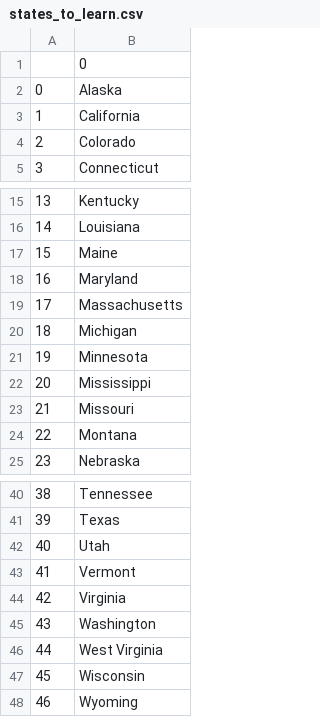
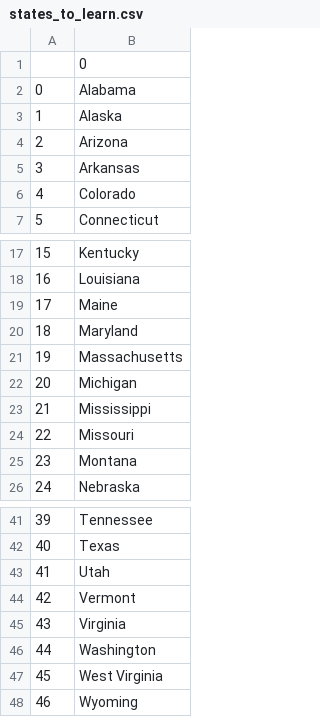
Before and after one commit to SarahMarieDev/python-projects, a CSV file: us-states-game/states_to_learn.csv, drawn as a sheet; only a part is shown, gaps mark what is left out; removed rows and columns are numbered as before the commit, all else as after; the diff names each change by its address in the sheet, - before the commit and + after, or states it on an @@ line.

```diff
--- a/us-states-game/states_to_learn.csv
+++ b/us-states-game/states_to_learn.csv
+row 2: 0 | Alabama
@@ column A renumbered between rows 3 and 47 @@
-B4: California
+B4: Arizona
+row 5: 3 | Arkansas
-row 21: 19 | Minnesota
-row 47: 45 | Wisconsin
```
Also changed, not shown: 1 other file.
